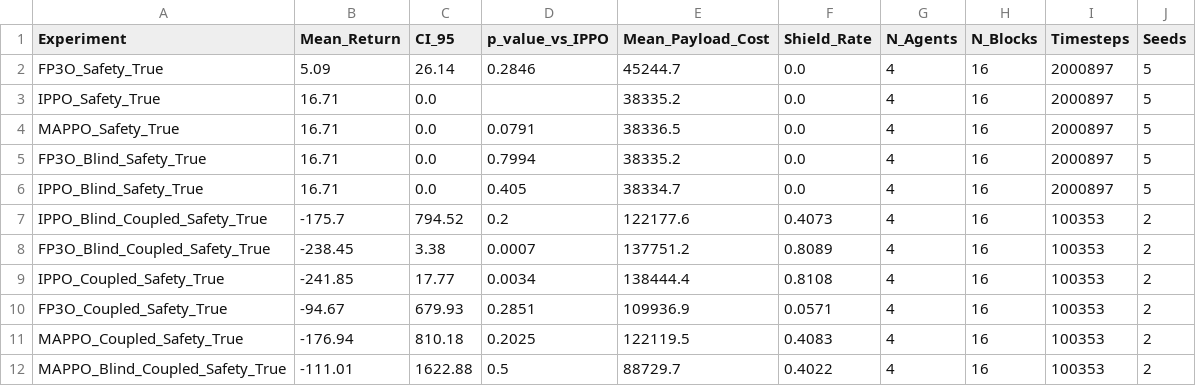
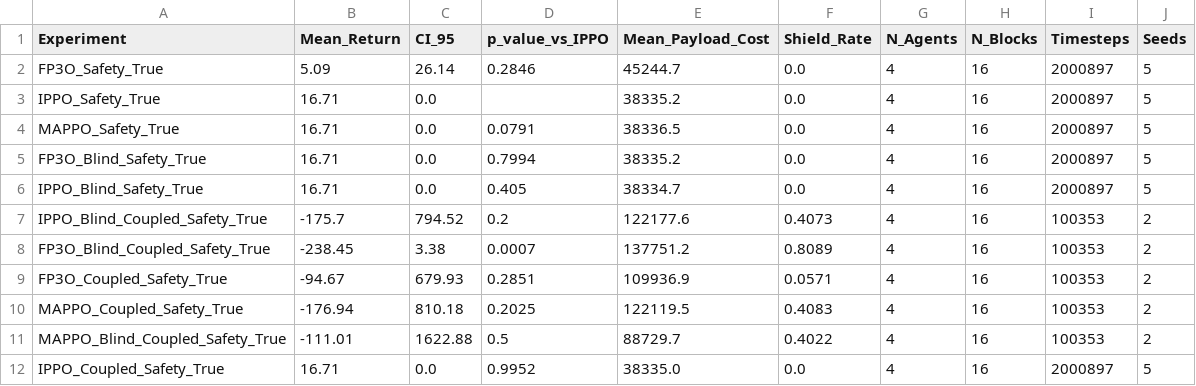
Before and after one commit to saadmansakib47/Multiagent-ReLES-OTA, a CSV file: results/leaderboard.csv, drawn as a sheet; removed rows and columns are numbered as before the commit, all else as after; the diff names each change by its address in the sheet, - before the commit and + after, or states it on an @@ line.

Commit message:
chore : add IPPO 5 seeds run with type conditioned coupled channel

```diff
--- a/results/leaderboard.csv
+++ b/results/leaderboard.csv
-row 9: IPPO_Coupled_Safety_True | -241.85 | 17.77 | 0.0034 | 138444.4 | 0.8108 | 4 | 16 | 100353 | 2
+row 12: IPPO_Coupled_Safety_True | 16.71 | 0.0 | 0.9952 | 38335.0 | 0.0 | 4 | 16 | 2000897 | 5
```
Also changed, not shown: 3 other files.
